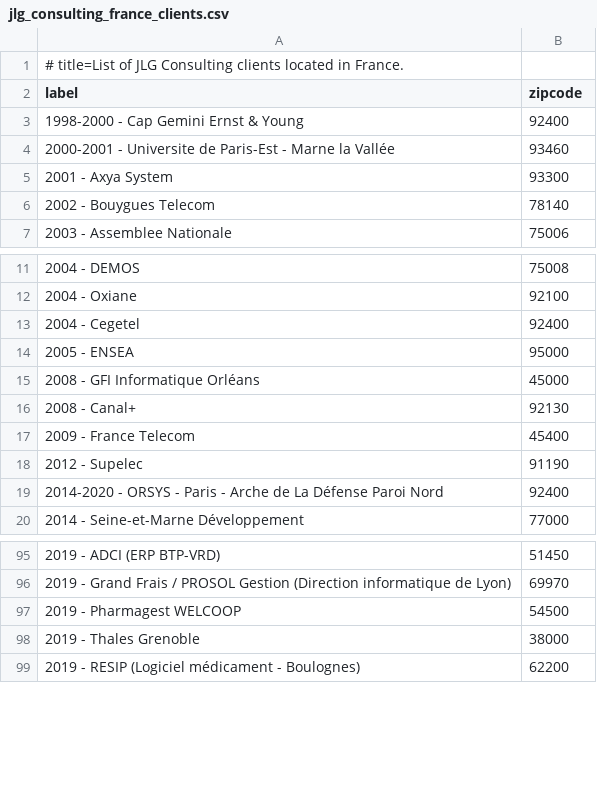
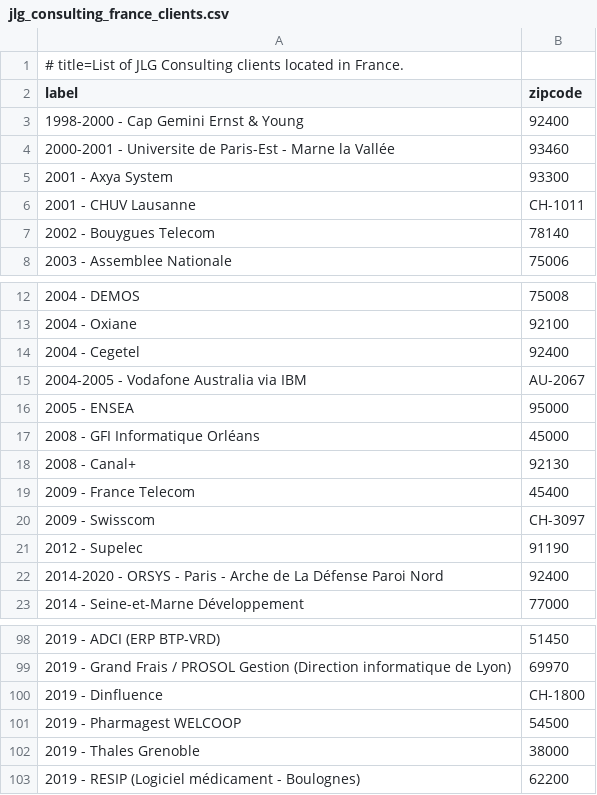
Before and after one commit to jlguenego/france-dataviz, a CSV file: front/src/assets/jlg_consulting_france_clients.csv, drawn as a sheet; only a part is shown, gaps mark what is left out.

```diff
--- a/front/src/assets/jlg_consulting_france_clients.csv
+++ b/front/src/assets/jlg_consulting_france_clients.csv
@@ -5,2 +5,3 @@ label,zipcode
 2001 - Axya System,93300
+2001 - CHUV Lausanne,CH-1011
 2002 - Bouygues Telecom,78140
@@ -13,2 +14,3 @@ label,zipcode
 2004 - Cegetel,92400
+2004-2005 - Vodafone Australia via IBM,AU-2067
 2005 - ENSEA,95000
@@ -17,2 +19,3 @@ label,zipcode
 2009 - France Telecom,45400
+2009 - Swisscom,CH-3097
 2012 - Supelec,91190
@@ -96,2 +99,3 @@ label,zipcode
 2019 - Grand Frais / PROSOL Gestion (Direction informatique de Lyon),69970
+2019 - Dinfluence,CH-1800
 2019 - Pharmagest WELCOOP,54500
```
Also changed, not shown: 18 other files.
